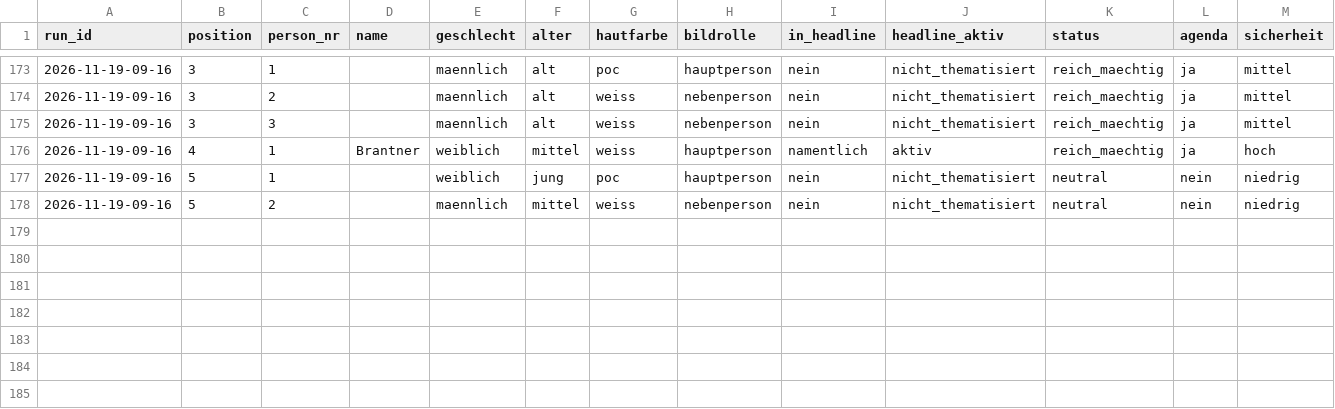
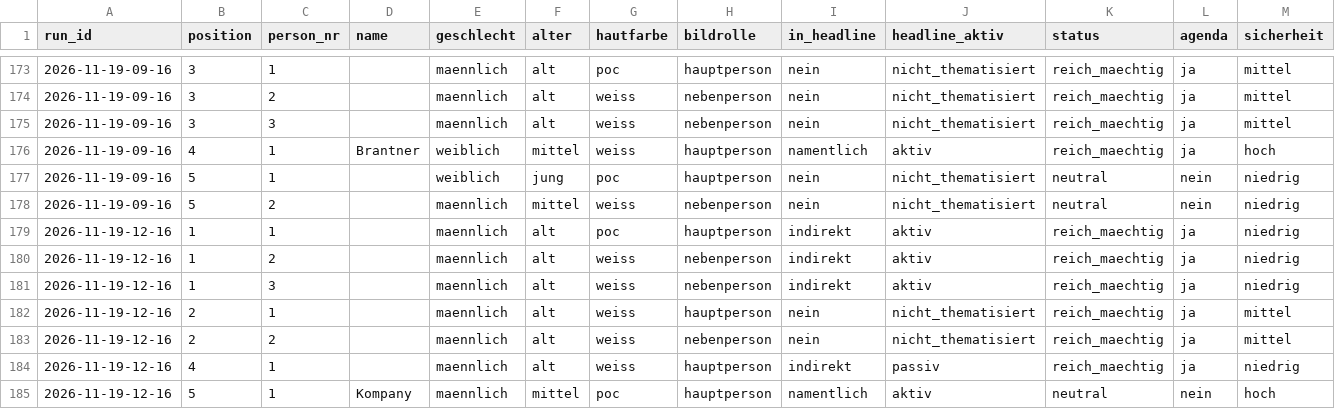
Before and after one commit to happkatharina71-bit/crmd, a CSV file: webde-monitor/data-tonline/persons.csv, drawn as a sheet; only a part is shown, gaps mark what is left out; rows hold the shown columns only; the diff names each change by its address in the sheet, - before the commit and + after, or states it on an @@ line.

```diff
--- a/webde-monitor/data-tonline/persons.csv
+++ b/webde-monitor/data-tonline/persons.csv
+row 179: 2026-11-19-12-16 | 1 | 1 |  | maennlich | alt | poc | hauptperson | indirekt | aktiv | reich_maechtig | ja | niedrig
+row 180: 2026-11-19-12-16 | 1 | 2 |  | maennlich | alt | weiss | nebenperson | indirekt | aktiv | reich_maechtig | ja | niedrig
+row 181: 2026-11-19-12-16 | 1 | 3 |  | maennlich | alt | weiss | nebenperson | indirekt | aktiv | reich_maechtig | ja | niedrig
+row 182: 2026-11-19-12-16 | 2 | 1 |  | maennlich | alt | weiss | hauptperson | nein | nicht_thematisiert | reich_maechtig | ja | mittel
+row 183: 2026-11-19-12-16 | 2 | 2 |  | maennlich | alt | weiss | nebenperson | nein | nicht_thematisiert | reich_maechtig | ja | mittel
+row 184: 2026-11-19-12-16 | 4 | 1 |  | maennlich | alt | weiss | hauptperson | indirekt | passiv | reich_maechtig | ja | niedrig
+row 185: 2026-11-19-12-16 | 5 | 1 | Kompany | maennlich | mittel | poc | hauptperson | namentlich | aktiv | neutral | nein | hoch
```
Also changed, not shown: webde-monitor/data-tonline/teasers.csv, webde-monitor/data/persons.csv, 21 other files.
